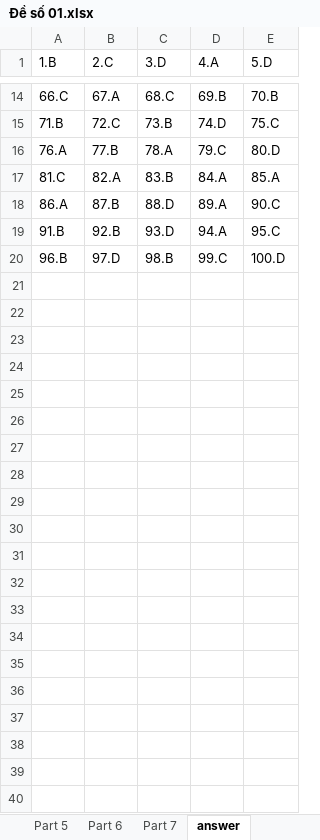
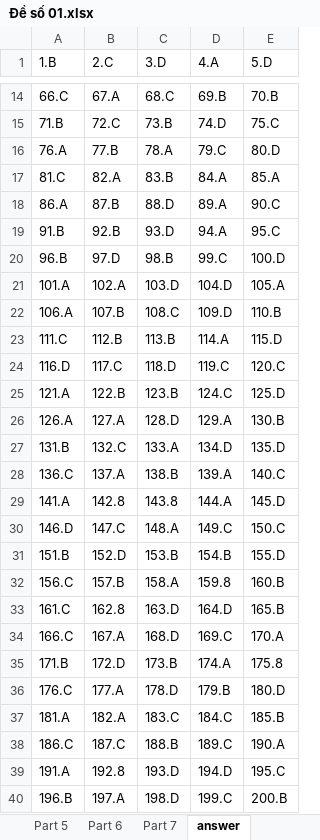
Before and after one commit to Thanhnhan77620/TLCN, an Excel workbook: ExamToeicOnline-BackEnd-Clients/ExamToeicOnline-BackEnd-Clients/File/Bộ đề/Đề số 01.xlsx, sheet answer, drawn as a sheet; only a part is shown, gaps mark what is left out; values as stored, in another font and other column widths than the file's, no borders; the diff names each change by its address in the sheet, - before the commit and + after, or states it on an @@ line.

```diff
--- a/ExamToeicOnline-BackEnd-Clients/ExamToeicOnline-BackEnd-Clients/File/Bộ đề/Đề số 01.xlsx (sheet answer)
+++ b/ExamToeicOnline-BackEnd-Clients/ExamToeicOnline-BackEnd-Clients/File/Bộ đề/Đề số 01.xlsx (sheet answer)
+row 21: 101.A | 102.A | 103.D | 104.D | 105.A
+row 22: 106.A | 107.B | 108.C | 109.D | 110.B
+row 23: 111.C | 112.B | 113.B | 114.A | 115.D
+row 24: 116.D | 117.C | 118.D | 119.C | 120.C
+row 25: 121.A | 122.B | 123.B | 124.C | 125.D
+row 26: 126.A | 127.A | 128.D | 129.A | 130.B
+row 27: 131.B | 132.C | 133.A | 134.D | 135.D
+row 28: 136.C | 137.A | 138.B | 139.A | 140.C
+row 29: 141.A | 142.8 | 143.8 | 144.A | 145.D
+row 30: 146.D | 147.C | 148.A | 149.C | 150.C
+row 31: 151.B | 152.D | 153.B | 154.B | 155.D
+row 32: 156.C | 157.B | 158.A | 159.8 | 160.B
+row 33: 161.C | 162.8 | 163.D | 164.D | 165.B
+row 34: 166.C | 167.A | 168.D | 169.C | 170.A
+row 35: 171.B | 172.D | 173.B | 174.A | 175.8
+row 36: 176.C | 177.A | 178.D | 179.B | 180.D
+row 37: 181.A | 182.A | 183.C | 184.C | 185.B
+row 38: 186.C | 187.C | 188.B | 189.C | 190.A
+row 39: 191.A | 192.8 | 193.D | 194.D | 195.C
+row 40: 196.B | 197.A | 198.D | 199.C | 200.B
```
Also changed, not shown: ExamToeicOnline-BackEnd-Clients/ExamToeicOnline-BackEnd-Clients/wwwroot/uploads/exams/Đề số 01.xlsx, 20 other files.
